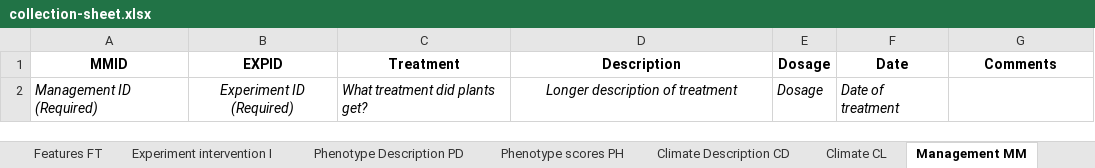
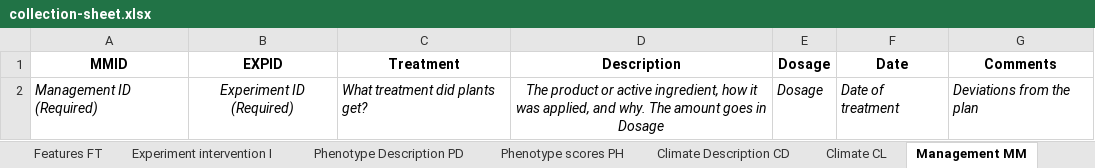
Before and after one commit to fababase/phenotype-database-format, an Excel workbook: template/collection-sheet.xlsx, sheet Management MM, drawn as a sheet; values as stored, in another font and other column widths than the file's, no borders; the diff names each change by its address in the sheet, - before the commit and + after, or states it on an @@ line.

Commit message:
Added free text guidance and redid feature types
Added guidance for free text fields, that is description and comments across all tables. And, changed feature types to be all lower-case, so it is either i, d, or c, not I.

```diff
--- a/template/collection-sheet.xlsx (sheet Management MM)
+++ b/template/collection-sheet.xlsx (sheet Management MM)
-D2 (Description): Longer description of treatment
+D2 (Description): The product or active ingredient, how it was applied, and why. The amount goes in Dosage
-G2 (Comments): (empty)
+G2 (Comments): Deviations from the plan
```
Also changed, not shown: sheet READ ME 1st, sheet Features FT, sheet Experiment information EXP, sheet Experiment intervention I, sheet Climate Description CD, sheet Seed Lot SL, 5 more sheets, charts or pictures, 4 other files.
